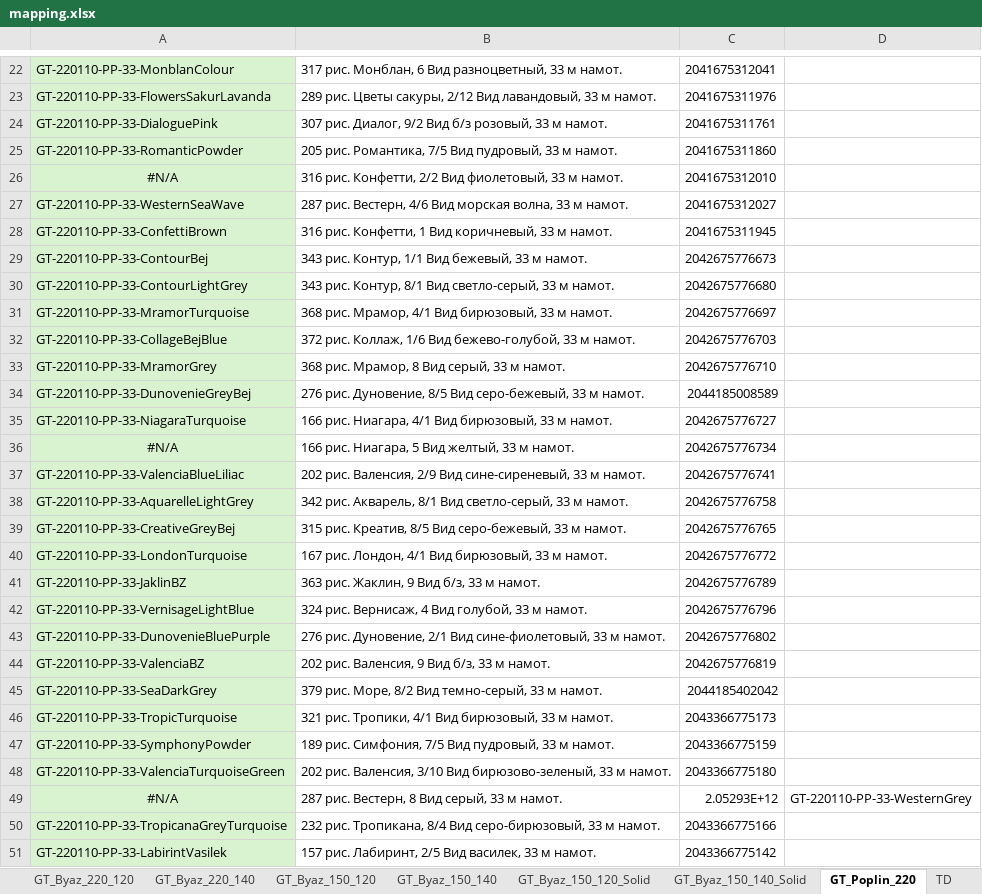
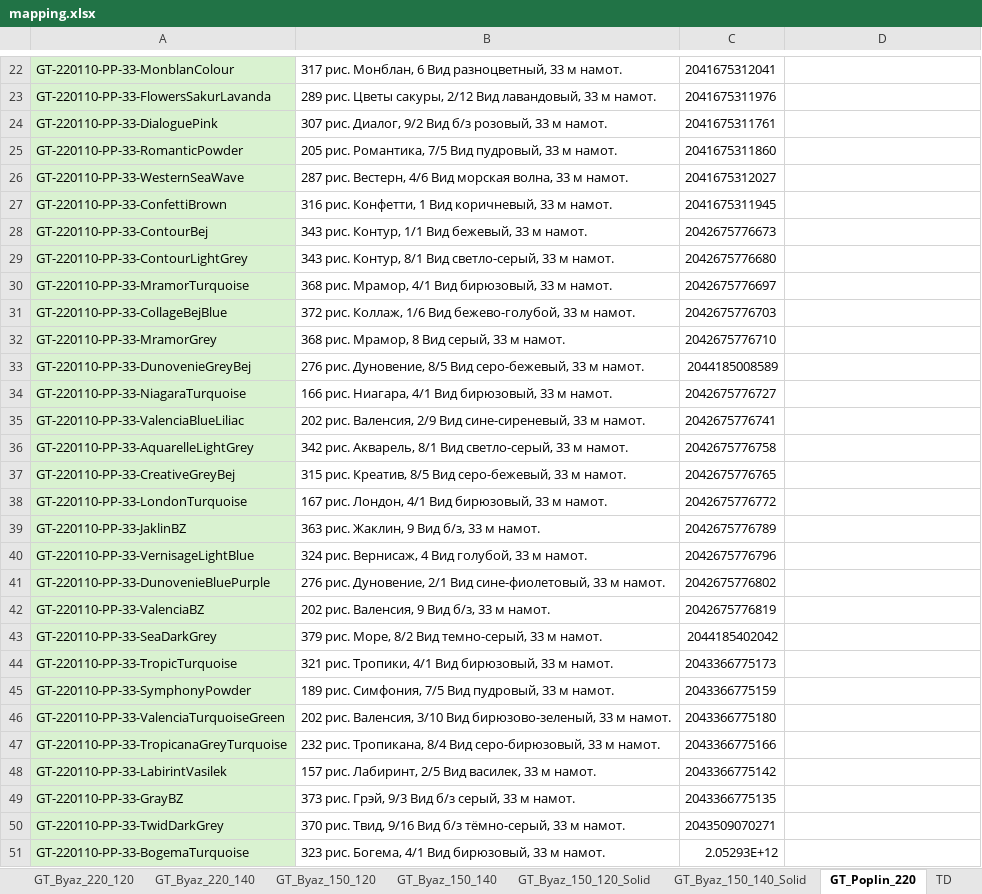
Before and after one commit to JUNKYASS/ivf-dashboard, an Excel workbook: backend/storage/mapping.xlsx, sheet GT_Poplin_220, drawn as a sheet; only a part is shown, gaps mark what is left out; the shorter side is filled out with more unchanged rows; values as stored, in another font and other column widths than the file's, no borders; the diff names each change by its address in the sheet, - before the commit and + after, or states it on an @@ line.

```diff
--- a/backend/storage/mapping.xlsx (sheet GT_Poplin_220)
+++ b/backend/storage/mapping.xlsx (sheet GT_Poplin_220)
-row 26: #N/A | 316 рис. Конфетти, 2/2 Вид фиолетовый, 33 м намот. | 2041675312010
-row 36: #N/A | 166 рис. Ниагара, 5 Вид желтый, 33 м намот. | 2042675776734
-row 49: #N/A | 287 рис. Вестерн, 8 Вид серый, 33 м намот. | 2.05293E+12 | GT-220110-PP-33-WesternGrey
```
Also changed, not shown: sheet TD, sheet GT_Byaz_150_140, sheet LB, sheet AD, sheet GT_Byaz_220_120, sheet GT_Byaz_150_120_Solid, 3 more sheets, 4 other files.
